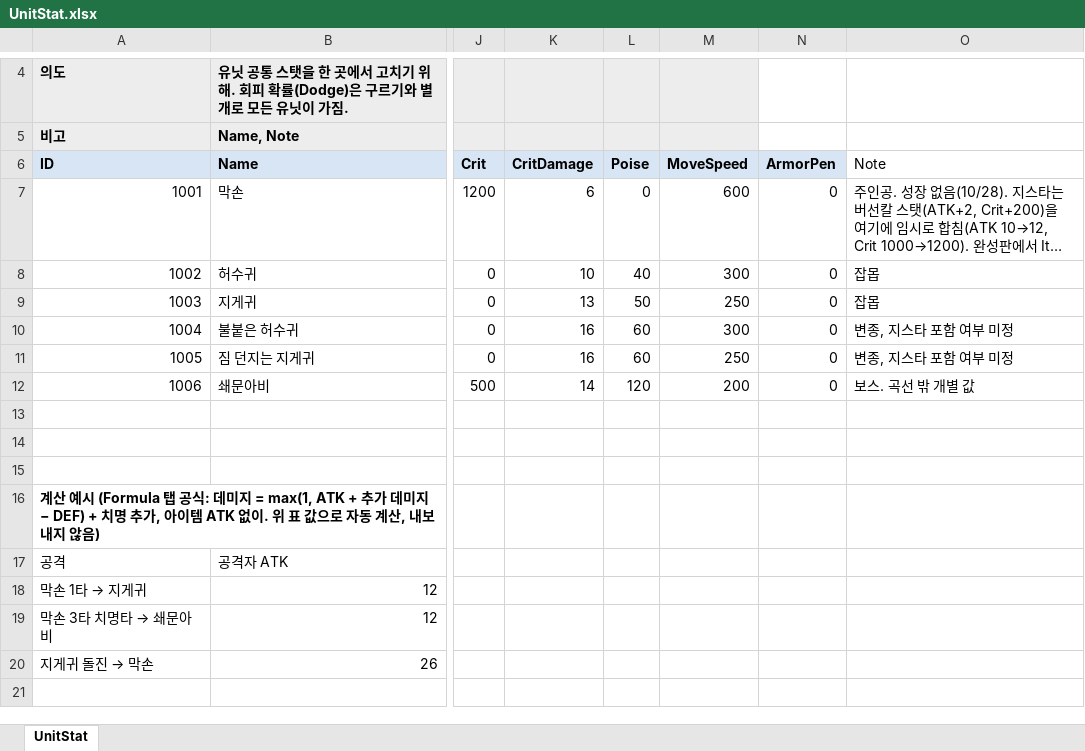
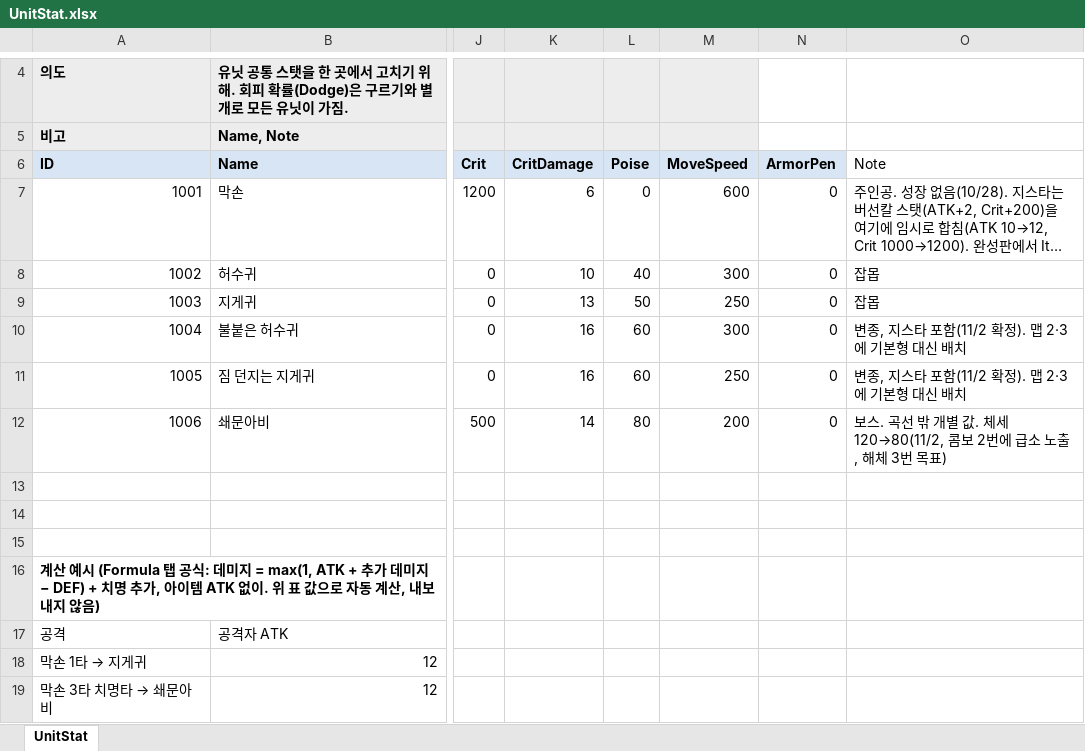
Before and after one commit to hyunho9228-web/DataSheet, an Excel workbook: tables/UnitStat.xlsx, sheet UnitStat, drawn as a sheet; only a part is shown, gaps mark what is left out; the shorter side is filled out with more unchanged rows; long unchanged cells end in …; values as stored, in another font and other column widths than the file's, no borders; the diff names each change by its address in the sheet, - before the commit and + after, or states it on an @@ line.

```diff
--- a/tables/UnitStat.xlsx (sheet UnitStat)
+++ b/tables/UnitStat.xlsx (sheet UnitStat)
-O10:O11 (Note): 변종, 지스타 포함 여부 미정
+O10:O11 (Note): 변종, 지스타 포함(11/2 확정). 맵 2·3에 기본형 대신 배치
-L12 (Poise): 120
+L12 (Poise): 80
-O12 (Note): 보스. 곡선 밖 개별 값
+O12 (Note): 보스. 곡선 밖 개별 값. 체세 120→80(11/2, 콤보 2번에 급소 노출, 해체 3번 목표)
```
Also changed, not shown: tables/Monster.xlsx, tables/UnitState.xlsx.
